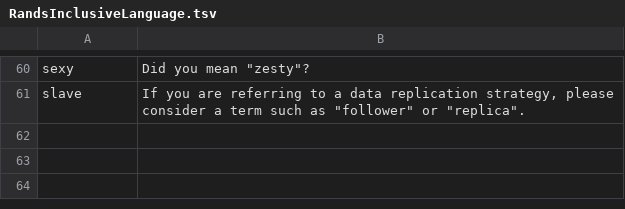
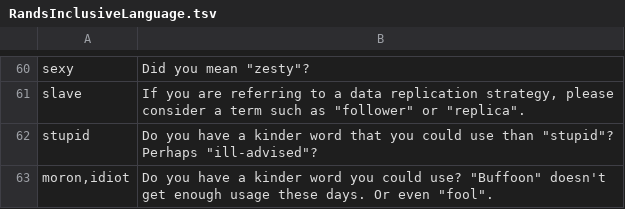
Before and after one commit to randsleadershipslack/documents-and-resources, a TSV file: RandsInclusiveLanguage.tsv, drawn as a sheet; only a part is shown, gaps mark what is left out.

Commit message:
Additional Slackbot Responses
While researching for https://bit.ly/WhyTheseAreHere , I followed the
instructions at https://betterallies.com/language/ to a Slack workspace
for which I am an administrator. @danascheider suggested some additional
words to watch out for and we created some new custom responses.

I figured these could be shared with the wider community.

```diff
--- a/RandsInclusiveLanguage.tsv
+++ b/RandsInclusiveLanguage.tsv
@@ -61 +61,3 @@ sexy	"Did you mean ""zesty""?"
 slave	"If you are referring to a data replication strategy, please consider a term such as ""follower"" or ""replica""."
+stupid	"Do you have a kinder word that you could use than ""stupid""? Perhaps ""ill-advised""?"
+"moron,idiot"	"Do you have a kinder word you could use? ""Buffoon"" doesn't get enough usage these days. Or even ""fool""."
```
